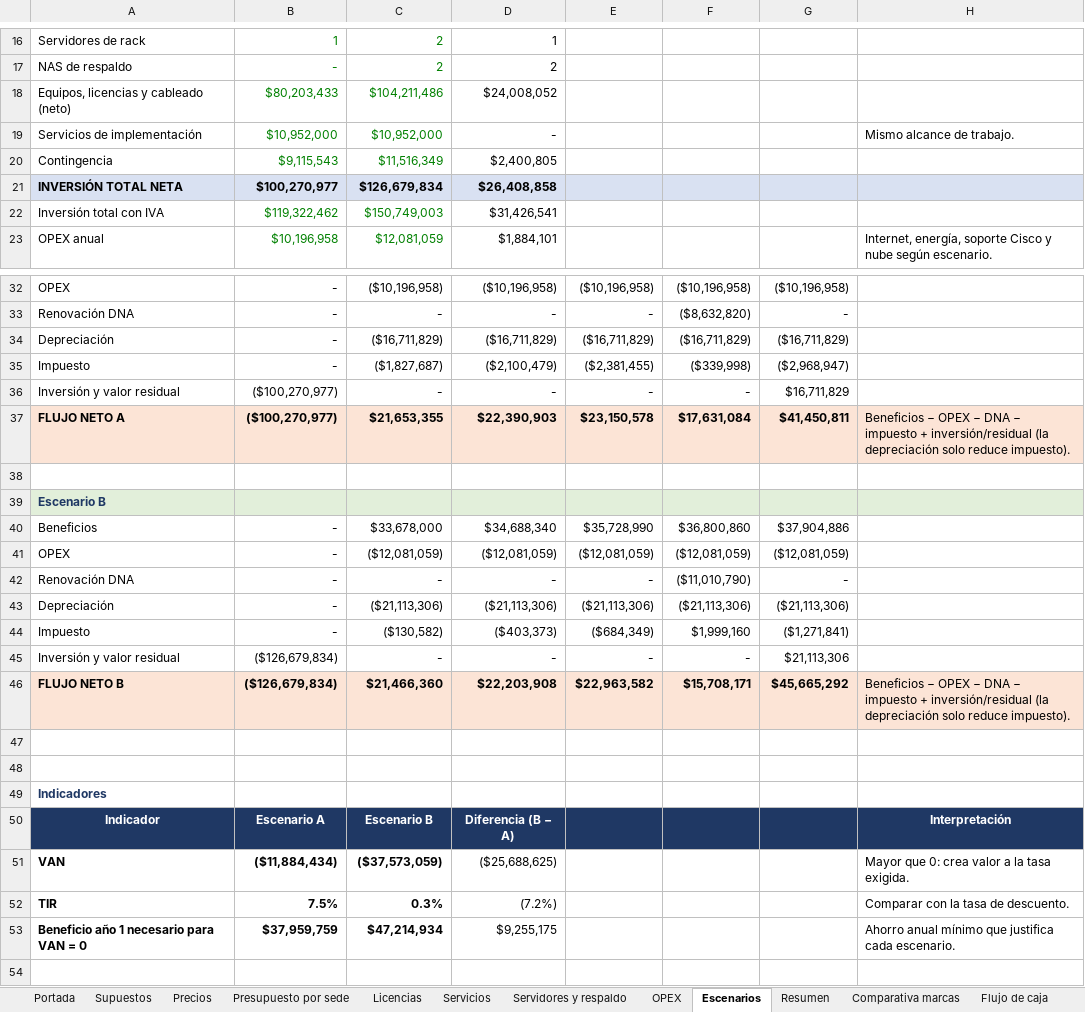
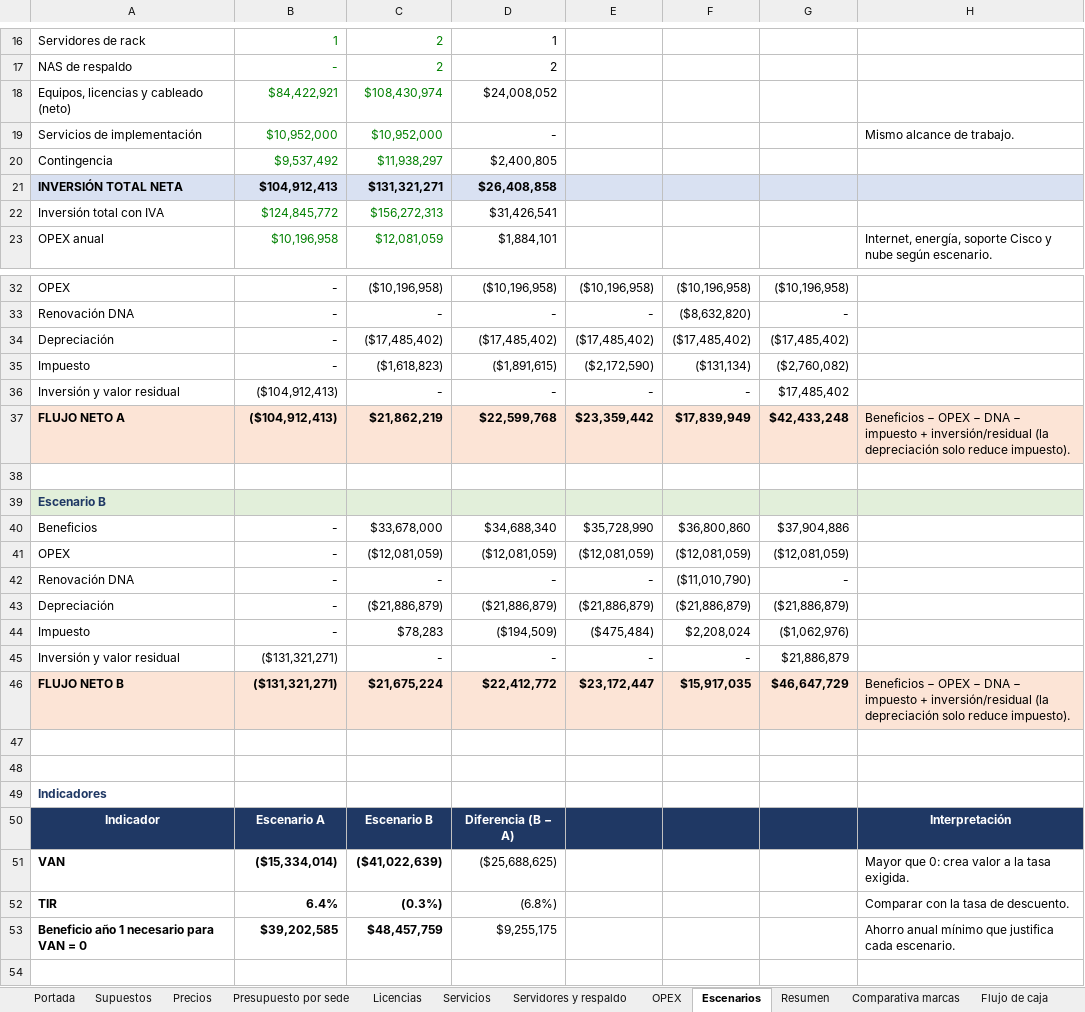
Before and after one commit to erickfranciscobasulto-bit/Proyecto-de-titulo, an Excel workbook: Presupuesto_Evaluacion_Economica_Agroprodel.xlsx, sheet Escenarios, drawn as a sheet; only a part is shown, gaps mark what is left out; values as stored, in another font and other column widths than the file's, no borders; removed rows and columns are numbered as before the commit, all else as after; the diff names each change by its address in the sheet, - before the commit and + after, or states it on an @@ line.

```diff
--- a/Presupuesto_Evaluacion_Economica_Agroprodel.xlsx (sheet Escenarios)
+++ b/Presupuesto_Evaluacion_Economica_Agroprodel.xlsx (sheet Escenarios)
-B18: $80,203,433
+B18: $84,422,921
-C18: $104,211,486
+C18: $108,430,974
-B20: $9,115,543
+B20: $9,537,492
-C20: $11,516,349
+C20: $11,938,297
-B21: $100,270,977
+B21: $104,912,413
-C21: $126,679,834
+C21: $131,321,271
-B22: $119,322,462
+B22: $124,845,772
-C22: $150,749,003
+C22: $156,272,313
-row 34: Depreciación | - | ($16,711,829) | ($16,711,829) | ($16,711,829) | ($16,711,829) | ($16,711,829)
-row 35: Impuesto | - | ($1,827,687) | ($2,100,479) | ($2,381,455) | ($339,998) | ($2,968,947)
+row 34: Depreciación | - | ($17,485,402) | ($17,485,402) | ($17,485,402) | ($17,485,402) | ($17,485,402)
+row 35: Impuesto | - | ($1,618,823) | ($1,891,615) | ($2,172,590) | ($131,134) | ($2,760,082)
-B36: ($100,270,977)
+B36: ($104,912,413)
-G36: $16,711,829
+G36: $17,485,402
-row 37: FLUJO NETO A | ($100,270,977) | $21,653,355 | $22,390,903 | $23,150,578 | $17,631,084 | $41,450,811 | Beneficios − OPEX − DNA − impuesto + inversión/residual (la depreciación solo reduce impuesto).
+row 37: FLUJO NETO A | ($104,912,413) | $21,862,219 | $22,599,768 | $23,359,442 | $17,839,949 | $42,433,248 | Beneficios − OPEX − DNA − impuesto + inversión/residual (la depreciación solo reduce impuesto).
-row 43: Depreciación | - | ($21,113,306) | ($21,113,306) | ($21,113,306) | ($21,113,306) | ($21,113,306)
-row 44: Impuesto | - | ($130,582) | ($403,373) | ($684,349) | $1,999,160 | ($1,271,841)
+row 43: Depreciación | - | ($21,886,879) | ($21,886,879) | ($21,886,879) | ($21,886,879) | ($21,886,879)
+row 44: Impuesto | - | $78,283 | ($194,509) | ($475,484) | $2,208,024 | ($1,062,976)
-B45: ($126,679,834)
+B45: ($131,321,271)
-G45: $21,113,306
+G45: $21,886,879
-row 46: FLUJO NETO B | ($126,679,834) | $21,466,360 | $22,203,908 | $22,963,582 | $15,708,171 | $45,665,292 | Beneficios − OPEX − DNA − impuesto + inversión/residual (la depreciación solo reduce impuesto).
+row 46: FLUJO NETO B | ($131,321,271) | $21,675,224 | $22,412,772 | $23,172,447 | $15,917,035 | $46,647,729 | Beneficios − OPEX − DNA − impuesto + inversión/residual (la depreciación solo reduce impuesto).
-B51: ($11,884,434)
+B51: ($15,334,014)
-C51: ($37,573,059)
+C51: ($41,022,639)
-B52: 7.5%
+B52: 6.4%
-C52: 0.3%
+C52: (0.3%)
-D52: (7.2%)
+D52: (6.8%)
-B53: $37,959,759
+B53: $39,202,585
-C53: $47,214,934
+C53: $48,457,759
```
Also changed, not shown: sheet Resumen, sheet Flujo de caja, sheet Presupuesto por sede, sheet Precios, sheet Portada, formulas that keep their value, 2 other files.
